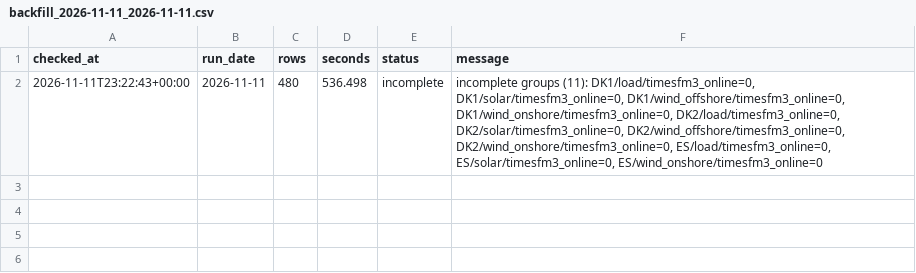
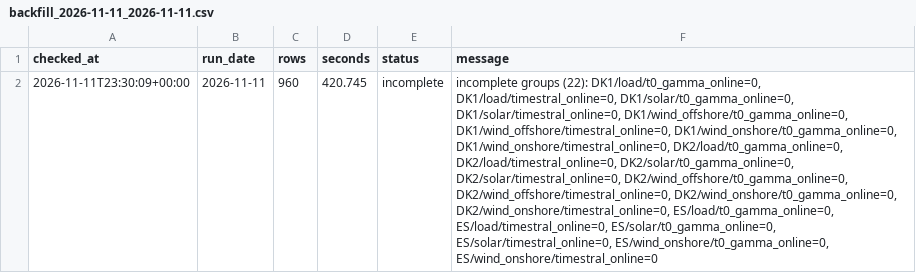
Before and after one commit to XiaoyuJIN97/tp-plus-plus-real-time-forecasting-dashboard, a CSV file: data/backfill/backfill_2026-11-11_2026-11-11.csv, drawn as a sheet; the diff names each change by its address in the sheet, - before the commit and + after, or states it on an @@ line.

```diff
--- a/data/backfill/backfill_2026-11-11_2026-11-11.csv
+++ b/data/backfill/backfill_2026-11-11_2026-11-11.csv
-A2 (checked_at): 2026-11-11T23:22:43+00:00
+A2 (checked_at): 2026-11-11T23:30:09+00:00
-C2 (rows): 480
+C2 (rows): 960
-D2 (seconds): 536.498
+D2 (seconds): 420.745
-F2 (message): incomplete groups (11): DK1/load/timesfm3_online=0, DK1/solar/timesfm3_online=0, DK1/wind_offshore/timesfm3_online=0, DK1/wind_onshore/timesfm3_online=0, DK2/load/timesfm3_online=0, DK2/solar/timesfm3_online=0, DK2/wind_offshore/timesfm3_online=0, DK2/wind_onshore/timesfm3_online=0, ES/load/timesfm3_online=0, ES/solar/timesfm3_online=0, ES/wind_onshore/timesfm3_online=0
+F2 (message): incomplete groups (22): DK1/load/t0_gamma_online=0, DK1/load/timestral_online=0, DK1/solar/t0_gamma_online=0, DK1/solar/timestral_online=0, DK1/wind_offshore/t0_gamma_online=0, DK1/wind_offshore/timestral_online=0, DK1/wind_onshore/t0_gamma_online=0, DK1/wind_onshore/timestral_online=0, DK2/load/t0_gamma_online=0, DK2/load/timestral_online=0, DK2/solar/t0_gamma_online=0, DK2/solar/timestral_online=0, DK2/wind_offshore/t0_gamma_online=0, DK2/wind_offshore/timestral_online=0, DK2/wind_onshore/t0_gamma_online=0, DK2/wind_onshore/timestral_online=0, ES/load/t0_gamma_online=0, ES/load/timestral_online=0, ES/solar/t0_gamma_online=0, ES/solar/timestral_online=0, ES/wind_onshore/t0_gamma_online=0, ES/wind_onshore/timestral_online=0
```
Also changed, not shown: data/backfill/backfill_latest.csv, data/issues/issue_log.csv, 1 other file.
